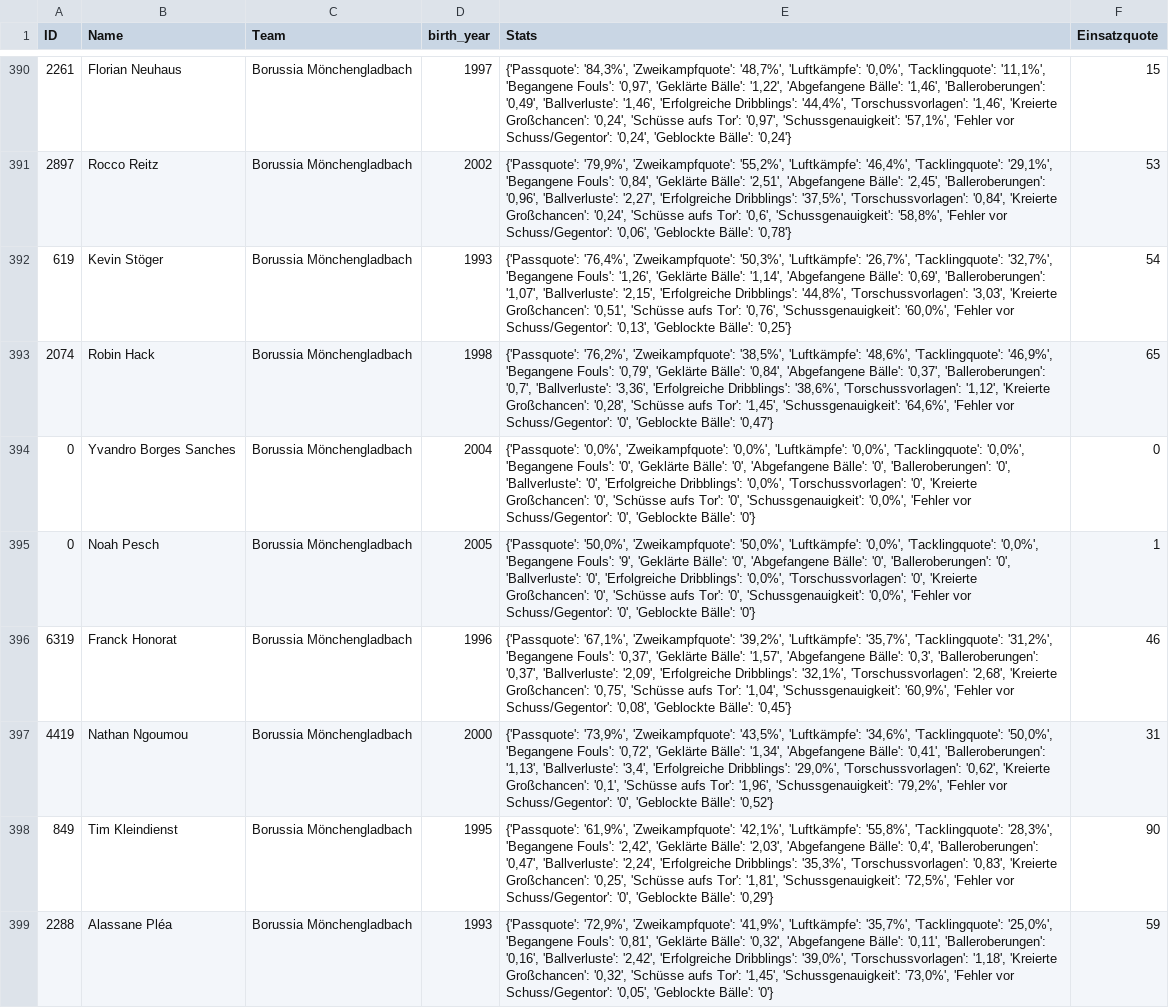
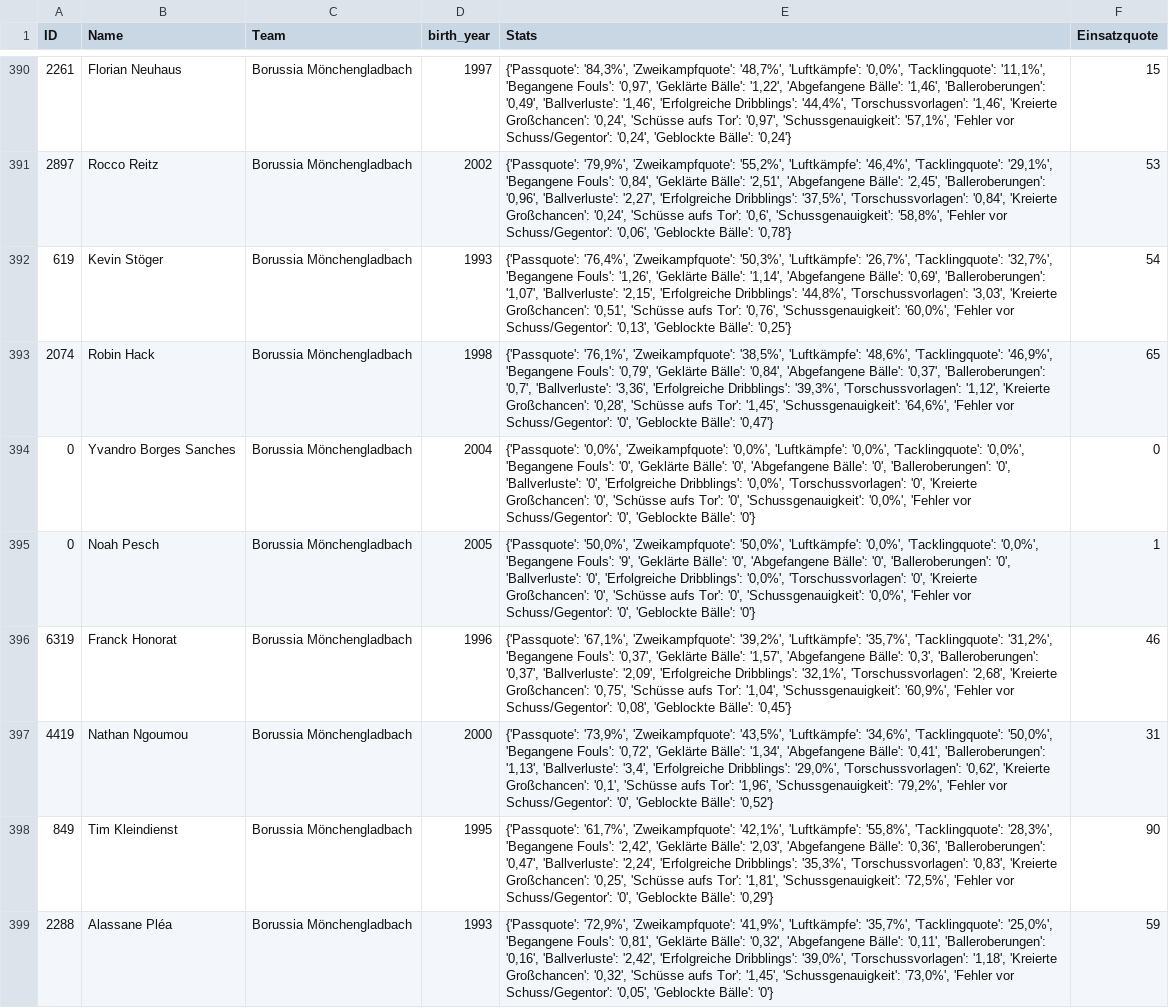
Before and after one commit to buenavista62/kickbased, a CSV file: data/ligainsider_df.csv, drawn as a sheet; only a part is shown, gaps mark what is left out; the diff covers the shown part only.

```diff
--- a/data/ligainsider_df.csv
+++ b/data/ligainsider_df.csv
@@ -392,3 +392,3 @@ ID,Name,Team,birth_year,Stats,Einsatzquote
 619,Kevin Stöger,Borussia Mönchengladbach,1993,"{'Passquote': '76,4%', 'Zweikampfquote': '50,3%', 'Luftkämpfe': '26,7%', 'Tacklingquote': '32,7%', 'Begangene Fouls': '1,26', 'Geklärte Bälle': '1,14', 'Abgefangene Bälle': '0,69', 'Balleroberungen': '1,07', 'Ballverluste': '2,15', 'Erfolgreiche Dribblings': '44,8%', 'Torschussvorlagen': '3,03', 'Kreierte Großchancen': '0,51', 'Schüsse aufs Tor': '0,76', 'Schussgenauigkeit': '60,0%', 'Fehler vor Schuss/Gegentor': '0,13', 'Geblockte Bälle': '0,25'}",54
-2074,Robin Hack,Borussia Mönchengladbach,1998,"{'Passquote': '76,2%', 'Zweikampfquote': '38,5%', 'Luftkämpfe': '48,6%', 'Tacklingquote': '46,9%', 'Begangene Fouls': '0,79', 'Geklärte Bälle': '0,84', 'Abgefangene Bälle': '0,37', 'Balleroberungen': '0,7', 'Ballverluste': '3,36', 'Erfolgreiche Dribblings': '38,6%', 'Torschussvorlagen': '1,12', 'Kreierte Großchancen': '0,28', 'Schüsse aufs Tor': '1,45', 'Schussgenauigkeit': '64,6%', 'Fehler vor Schuss/Gegentor': '0', 'Geblockte Bälle': '0,47'}",65
+2074,Robin Hack,Borussia Mönchengladbach,1998,"{'Passquote': '76,1%', 'Zweikampfquote': '38,5%', 'Luftkämpfe': '48,6%', 'Tacklingquote': '46,9%', 'Begangene Fouls': '0,79', 'Geklärte Bälle': '0,84', 'Abgefangene Bälle': '0,37', 'Balleroberungen': '0,7', 'Ballverluste': '3,36', 'Erfolgreiche Dribblings': '39,3%', 'Torschussvorlagen': '1,12', 'Kreierte Großchancen': '0,28', 'Schüsse aufs Tor': '1,45', 'Schussgenauigkeit': '64,6%', 'Fehler vor Schuss/Gegentor': '0', 'Geblockte Bälle': '0,47'}",65
 0,Yvandro Borges Sanches,Borussia Mönchengladbach,2004,"{'Passquote': '0,0%', 'Zweikampfquote': '0,0%', 'Luftkämpfe': '0,0%', 'Tacklingquote': '0,0%', 'Begangene Fouls': '0', 'Geklärte Bälle': '0', 'Abgefangene Bälle': '0', 'Balleroberungen': '0', 'Ballverluste': '0', 'Erfolgreiche Dribblings': '0,0%', 'Torschussvorlagen': '0', 'Kreierte Großchancen': '0', 'Schüsse aufs Tor': '0', 'Schussgenauigkeit': '0,0%', 'Fehler vor Schuss/Gegentor': '0', 'Geblockte Bälle': '0'}",0
@@ -397,3 +397,3 @@ ID,Name,Team,birth_year,Stats,Einsatzquote
 4419,Nathan Ngoumou,Borussia Mönchengladbach,2000,"{'Passquote': '73,9%', 'Zweikampfquote': '43,5%', 'Luftkämpfe': '34,6%', 'Tacklingquote': '50,0%', 'Begangene Fouls': '0,72', 'Geklärte Bälle': '1,34', 'Abgefangene Bälle': '0,41', 'Balleroberungen': '1,13', 'Ballverluste': '3,4', 'Erfolgreiche Dribblings': '29,0%', 'Torschussvorlagen': '0,62', 'Kreierte Großchancen': '0,1', 'Schüsse aufs Tor': '1,96', 'Schussgenauigkeit': '79,2%', 'Fehler vor Schuss/Gegentor': '0', 'Geblockte Bälle': '0,52'}",31
-849,Tim Kleindienst,Borussia Mönchengladbach,1995,"{'Passquote': '61,9%', 'Zweikampfquote': '42,1%', 'Luftkämpfe': '55,8%', 'Tacklingquote': '28,3%', 'Begangene Fouls': '2,42', 'Geklärte Bälle': '2,03', 'Abgefangene Bälle': '0,4', 'Balleroberungen': '0,47', 'Ballverluste': '2,24', 'Erfolgreiche Dribblings': '35,3%', 'Torschussvorlagen': '0,83', 'Kreierte Großchancen': '0,25', 'Schüsse aufs Tor': '1,81', 'Schussgenauigkeit': '72,5%', 'Fehler vor Schuss/Gegentor': '0', 'Geblockte Bälle': '0,29'}",90
+849,Tim Kleindienst,Borussia Mönchengladbach,1995,"{'Passquote': '61,7%', 'Zweikampfquote': '42,1%', 'Luftkämpfe': '55,8%', 'Tacklingquote': '28,3%', 'Begangene Fouls': '2,42', 'Geklärte Bälle': '2,03', 'Abgefangene Bälle': '0,36', 'Balleroberungen': '0,47', 'Ballverluste': '2,24', 'Erfolgreiche Dribblings': '35,3%', 'Torschussvorlagen': '0,83', 'Kreierte Großchancen': '0,25', 'Schüsse aufs Tor': '1,81', 'Schussgenauigkeit': '72,5%', 'Fehler vor Schuss/Gegentor': '0', 'Geblockte Bälle': '0,29'}",90
 2288,Alassane Pléa,Borussia Mönchengladbach,1993,"{'Passquote': '72,9%', 'Zweikampfquote': '41,9%', 'Luftkämpfe': '35,7%', 'Tacklingquote': '25,0%', 'Begangene Fouls': '0,81', 'Geklärte Bälle': '0,32', 'Abgefangene Bälle': '0,11', 'Balleroberungen': '0,16', 'Ballverluste': '2,42', 'Erfolgreiche Dribblings': '39,0%', 'Torschussvorlagen': '1,18', 'Kreierte Großchancen': '0,32', 'Schüsse aufs Tor': '1,45', 'Schussgenauigkeit': '73,0%', 'Fehler vor Schuss/Gegentor': '0,05', 'Geblockte Bälle': '0'}",59
```
Also changed, not shown: 159 edited cells elsewhere in this file, 1 other file.
